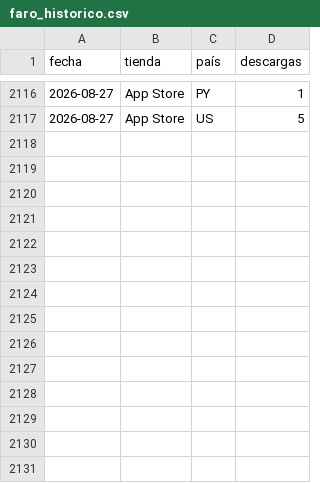
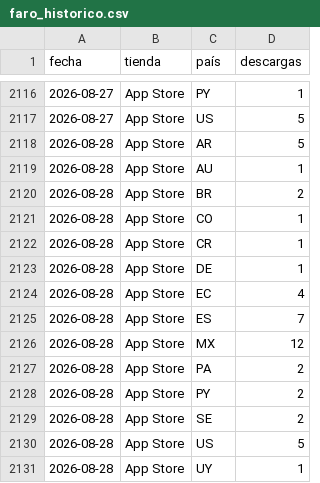
Before and after one commit to BegoNoriega/faro-dash-7bq4m2x9, a CSV file: faro_historico.csv, drawn as a sheet; only a part is shown, gaps mark what is left out.

Commit message:
Actualiza histórico 2026-08-29

```diff
--- a/faro_historico.csv
+++ b/faro_historico.csv
@@ -2117 +2117,15 @@ fecha,tienda,país,descargas
 2026-08-27,App Store,US,5
+2026-08-28,App Store,AR,5
+2026-08-28,App Store,AU,1
+2026-08-28,App Store,BR,2
+2026-08-28,App Store,CO,1
+2026-08-28,App Store,CR,1
+2026-08-28,App Store,DE,1
+2026-08-28,App Store,EC,4
+2026-08-28,App Store,ES,7
+2026-08-28,App Store,MX,12
+2026-08-28,App Store,PA,2
+2026-08-28,App Store,PY,2
+2026-08-28,App Store,SE,2
+2026-08-28,App Store,US,5
+2026-08-28,App Store,UY,1
```
